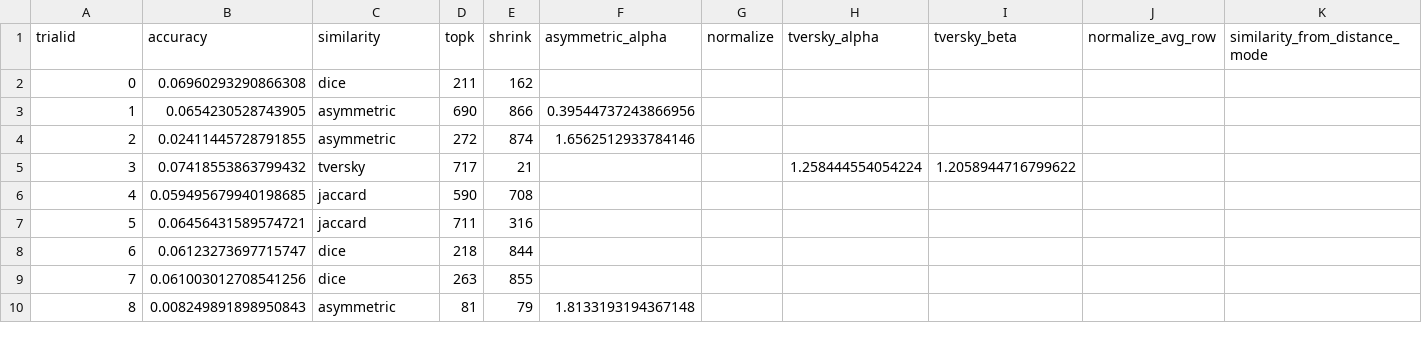
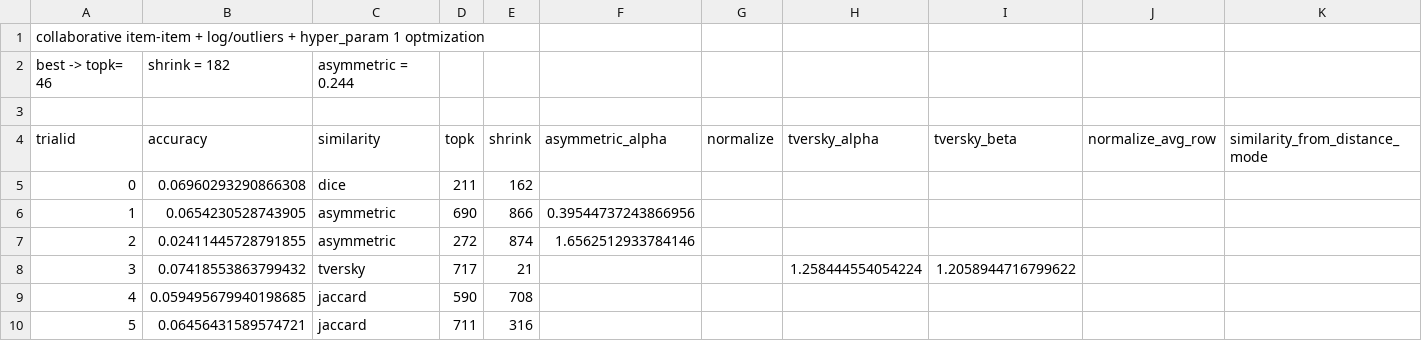
Before and after one commit to FrancescoZanella/RecSystems, a CSV file: MyTuning/collaborative+log heur.csv (was MyTuning/output.csv), drawn as a sheet; only a part is shown; the shorter side is filled out with more unchanged rows; the diff names each change by its address in the sheet, - before the commit and + after, or states it on an @@ line.

Commit message:
Update and rename output.csv to collaborative+log heur.csv

```diff
--- a/MyTuning/output.csv
+++ b/MyTuning/collaborative+log heur.csv
+row 1: collaborative item-item + log/outliers + hyper_param 1 optmization
+row 2: best -> topk= 46 | shrink = 182 | asymmetric = 0.244
+row 3: (empty)
```
